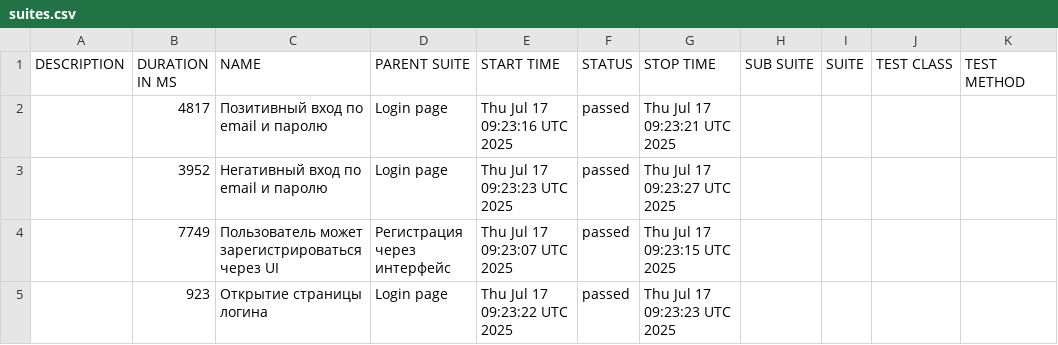
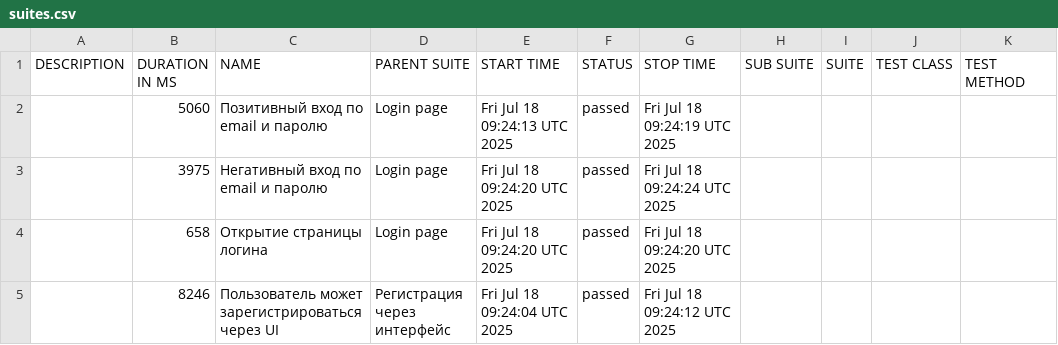
Before and after one commit to borbkin/e2e-codecept, a CSV file: data/suites.csv, drawn as a sheet.

```diff
--- a/data/suites.csv
+++ b/data/suites.csv
@@ -1,5 +1,5 @@
 "DESCRIPTION","DURATION IN MS","NAME","PARENT SUITE","START TIME","STATUS","STOP TIME","SUB SUITE","SUITE","TEST CLASS","TEST METHOD"
-"","4817","Позитивный вход по email и паролю","Login page","Thu Jul 17 09:23:16 UTC 2025","passed","Thu Jul 17 09:23:21 UTC 2025","","","",""
-"","3952","Негативный вход по email и паролю","Login page","Thu Jul 17 09:23:23 UTC 2025","passed","Thu Jul 17 09:23:27 UTC 2025","","","",""
-"","7749","Пользователь может зарегистрироваться через UI","Регистрация через интерфейс","Thu Jul 17 09:23:07 UTC 2025","passed","Thu Jul 17 09:23:15 UTC 2025","","","",""
-"","923","Открытие страницы логина","Login page","Thu Jul 17 09:23:22 UTC 2025","passed","Thu Jul 17 09:23:23 UTC 2025","","","",""
+"","5060","Позитивный вход по email и паролю","Login page","Fri Jul 18 09:24:13 UTC 2025","passed","Fri Jul 18 09:24:19 UTC 2025","","","",""
+"","3975","Негативный вход по email и паролю","Login page","Fri Jul 18 09:24:20 UTC 2025","passed","Fri Jul 18 09:24:24 UTC 2025","","","",""
+"","658","Открытие страницы логина","Login page","Fri Jul 18 09:24:20 UTC 2025","passed","Fri Jul 18 09:24:20 UTC 2025","","","",""
+"","8246","Пользователь может зарегистрироваться через UI","Регистрация через интерфейс","Fri Jul 18 09:24:04 UTC 2025","passed","Fri Jul 18 09:24:12 UTC 2025","","","",""
```
Also changed, not shown: 22 other files.
